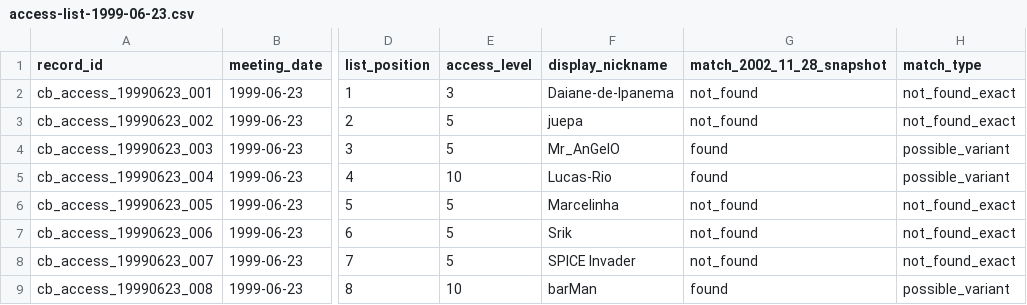
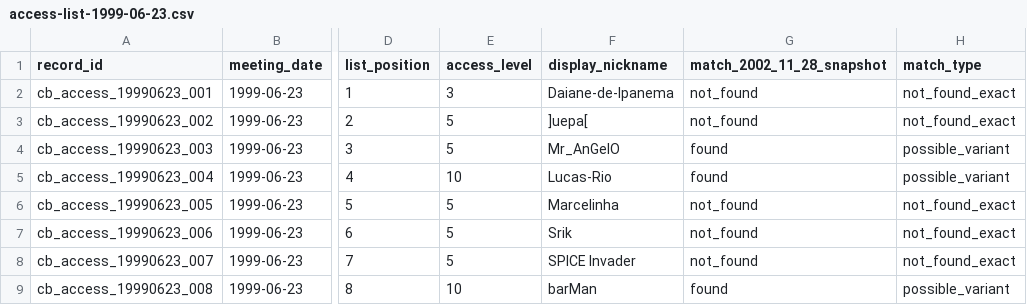
Before and after one commit to rnercessian/proto-social-network-protocol-canal-barra, a CSV file: data/raw/1999-06-23/access-list-1999-06-23.csv, drawn as a sheet; only a part is shown, gaps mark what is left out; the diff names each change by its address in the sheet, - before the commit and + after, or states it on an @@ line.

Commit message:
Fix typo in display nickname for record 002

```diff
--- a/data/raw/1999-06-23/access-list-1999-06-23.csv
+++ b/data/raw/1999-06-23/access-list-1999-06-23.csv
-F3 (display_nickname): juepa
+F3 (display_nickname): ]uepa[
```
